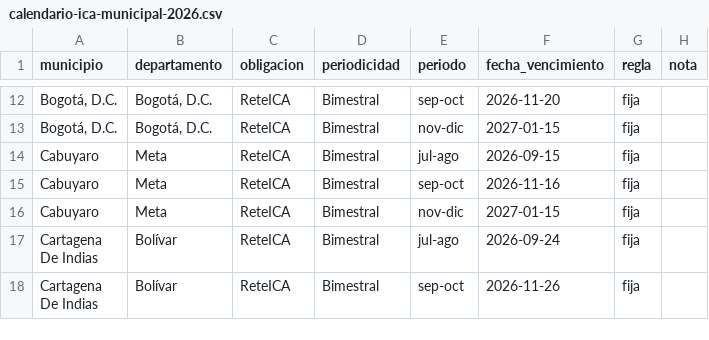
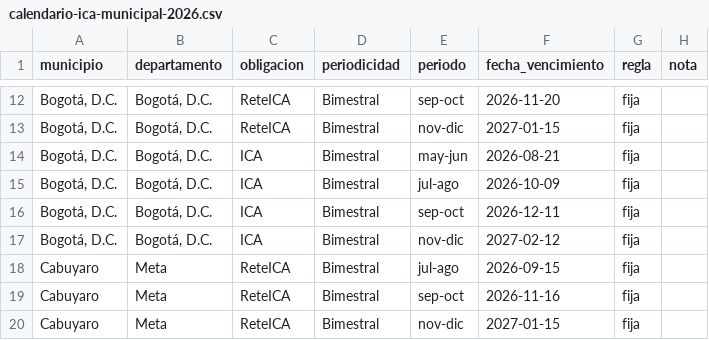
Before and after one commit to paolaguevara2526/CERPAT.IO, a CSV file: docs/data/calendario-ica-municipal-2026.csv, drawn as a sheet; only a part is shown, gaps mark what is left out; the shorter side is filled out with more unchanged rows; the diff names each change by its address in the sheet, - before the commit and + after, or states it on an @@ line.

```diff
--- a/docs/data/calendario-ica-municipal-2026.csv
+++ b/docs/data/calendario-ica-municipal-2026.csv
+row 14: Bogotá, D.C. | Bogotá, D.C. | ICA | Bimestral | may-jun | 2026-08-21 | fija
+row 15: Bogotá, D.C. | Bogotá, D.C. | ICA | Bimestral | jul-ago | 2026-10-09 | fija
+row 16: Bogotá, D.C. | Bogotá, D.C. | ICA | Bimestral | sep-oct | 2026-12-11 | fija
+row 17: Bogotá, D.C. | Bogotá, D.C. | ICA | Bimestral | nov-dic | 2027-02-12 | fija
```
Also changed, not shown: 4 other files.
